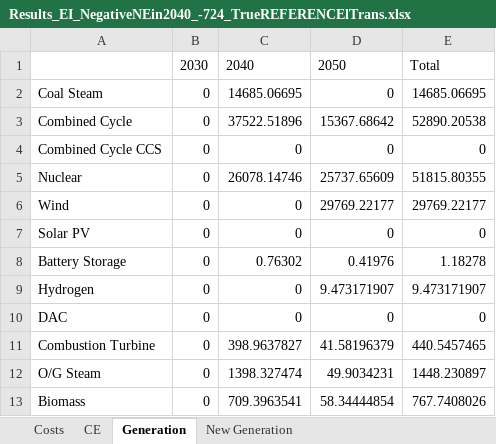
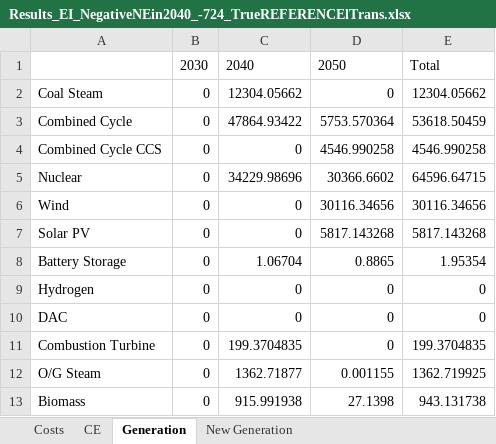
Before and after one commit to atpham88/US-CE, an Excel workbook: Python/Results Summary/Results_EI_NegativeNEin2040_-724_TrueREFERENCElTrans.xlsx, sheet Generation, drawn as a sheet; values as stored, in another font and other column widths than the file's, no borders; the diff names each change by its address in the sheet, - before the commit and + after, or states it on an @@ line.

```diff
--- a/Python/Results Summary/Results_EI_NegativeNEin2040_-724_TrueREFERENCElTrans.xlsx (sheet Generation)
+++ b/Python/Results Summary/Results_EI_NegativeNEin2040_-724_TrueREFERENCElTrans.xlsx (sheet Generation)
-C2: 14685.06695
+C2: 12304.05662
-E2: 14685.06695
+E2: 12304.05662
-C3: 37522.51896
+C3: 47864.93422
-D3: 15367.68642
+D3: 5753.570364
-E3: 52890.20538
+E3: 53618.50459
-D4: 0
+D4: 4546.990258
-E4: 0
+E4: 4546.990258
-C5: 26078.14746
+C5: 34229.98696
-D5: 25737.65609
+D5: 30366.6602
-E5: 51815.80355
+E5: 64596.64715
-D6: 29769.22177
+D6: 30116.34656
-E6: 29769.22177
+E6: 30116.34656
-D7: 0
+D7: 5817.143268
-E7: 0
+E7: 5817.143268
-C8: 0.76302
+C8: 1.06704
-D8: 0.41976
+D8: 0.8865
-E8: 1.18278
+E8: 1.95354
-D9: 9.473171907
+D9: 0
-E9: 9.473171907
+E9: 0
-C11: 398.9637827
+C11: 199.3704835
-D11: 41.58196379
+D11: 0
-E11: 440.5457465
+E11: 199.3704835
-C12: 1398.327474
+C12: 1362.71877
-D12: 49.9034231
+D12: 0.001155
-E12: 1448.230897
+E12: 1362.719925
-C13: 709.3963541
+C13: 915.991938
-D13: 58.34444854
+D13: 27.1398
-E13: 767.7408026
+E13: 943.131738
```
Also changed, not shown: sheet New Generation, sheet CE, sheet Costs, Python/Data/EI states emission 2005.xlsx, Python/Data/newTechCE.xlsx, 54 other files.
